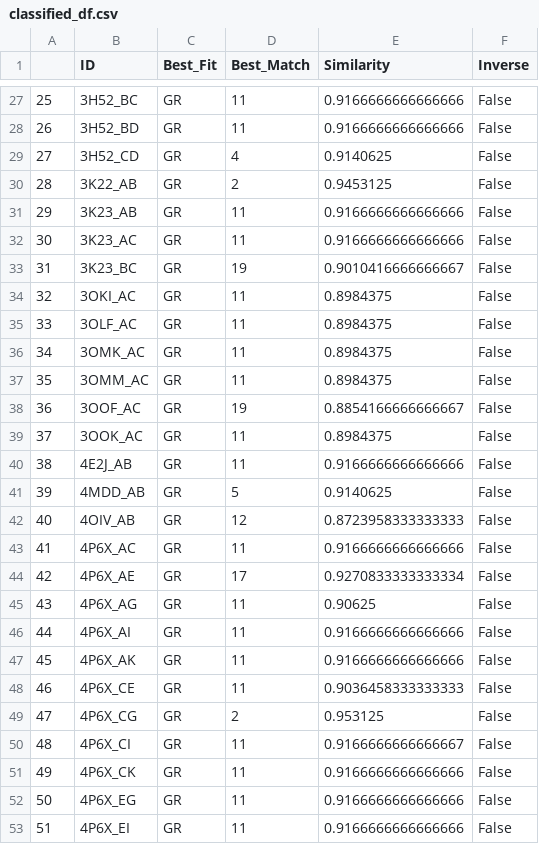
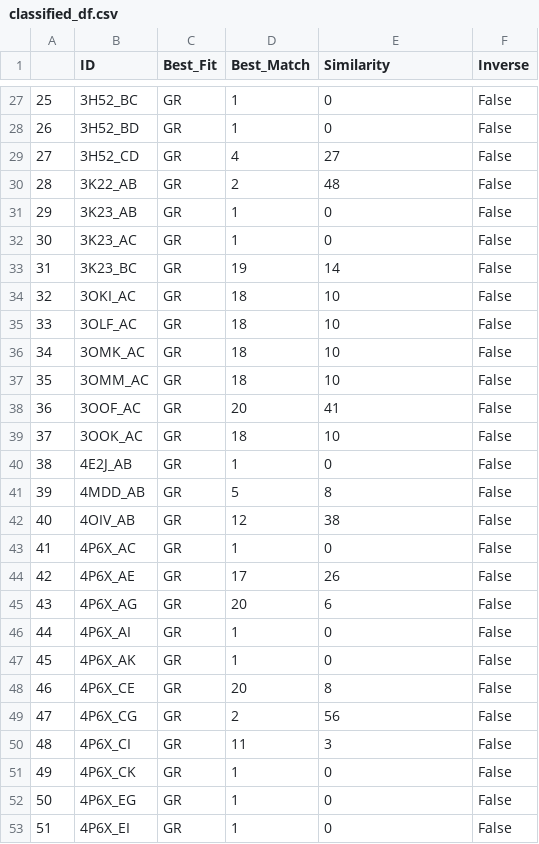
Before and after one commit to Thecnopapa/projectDimer, a CSV file: dataframes/classified_df.csv, drawn as a sheet; only a part is shown, gaps mark what is left out; the diff covers the shown part only.

Commit message:
Changed similarity formula

```diff
--- a/dataframes/classified_df.csv
+++ b/dataframes/classified_df.csv
@@ -27,27 +27,27 @@
-25,3H52_BC,GR,11,0.9166666666666666,False
-26,3H52_BD,GR,11,0.9166666666666666,False
-27,3H52_CD,GR,4,0.9140625,False
-28,3K22_AB,GR,2,0.9453125,False
-29,3K23_AB,GR,11,0.9166666666666666,False
-30,3K23_AC,GR,11,0.9166666666666666,False
-31,3K23_BC,GR,19,0.9010416666666667,False
-32,3OKI_AC,GR,11,0.8984375,False
-33,3OLF_AC,GR,11,0.8984375,False
-34,3OMK_AC,GR,11,0.8984375,False
-35,3OMM_AC,GR,11,0.8984375,False
-36,3OOF_AC,GR,19,0.8854166666666667,False
-37,3OOK_AC,GR,11,0.8984375,False
-38,4E2J_AB,GR,11,0.9166666666666666,False
-39,4MDD_AB,GR,5,0.9140625,False
-40,4OIV_AB,GR,12,0.8723958333333333,False
-41,4P6X_AC,GR,11,0.9166666666666666,False
-42,4P6X_AE,GR,17,0.9270833333333334,False
-43,4P6X_AG,GR,11,0.90625,False
-44,4P6X_AI,GR,11,0.9166666666666666,False
-45,4P6X_AK,GR,11,0.9166666666666666,False
-46,4P6X_CE,GR,11,0.9036458333333333,False
-47,4P6X_CG,GR,2,0.953125,False
-48,4P6X_CI,GR,11,0.9166666666666667,False
-49,4P6X_CK,GR,11,0.9166666666666666,False
-50,4P6X_EG,GR,11,0.9166666666666666,False
-51,4P6X_EI,GR,11,0.9166666666666666,False
+25,3H52_BC,GR,1,0,False
+26,3H52_BD,GR,1,0,False
+27,3H52_CD,GR,4,27,False
+28,3K22_AB,GR,2,48,False
+29,3K23_AB,GR,1,0,False
+30,3K23_AC,GR,1,0,False
+31,3K23_BC,GR,19,14,False
+32,3OKI_AC,GR,18,10,False
+33,3OLF_AC,GR,18,10,False
+34,3OMK_AC,GR,18,10,False
+35,3OMM_AC,GR,18,10,False
+36,3OOF_AC,GR,20,41,False
+37,3OOK_AC,GR,18,10,False
+38,4E2J_AB,GR,1,0,False
+39,4MDD_AB,GR,5,8,False
+40,4OIV_AB,GR,12,38,False
+41,4P6X_AC,GR,1,0,False
+42,4P6X_AE,GR,17,26,False
+43,4P6X_AG,GR,20,6,False
+44,4P6X_AI,GR,1,0,False
+45,4P6X_AK,GR,1,0,False
+46,4P6X_CE,GR,20,8,False
+47,4P6X_CG,GR,2,56,False
+48,4P6X_CI,GR,11,3,False
+49,4P6X_CK,GR,1,0,False
+50,4P6X_EG,GR,1,0,False
+51,4P6X_EI,GR,1,0,False
```
Also changed, not shown: 151 edited cells elsewhere in this file, 1 other file.
